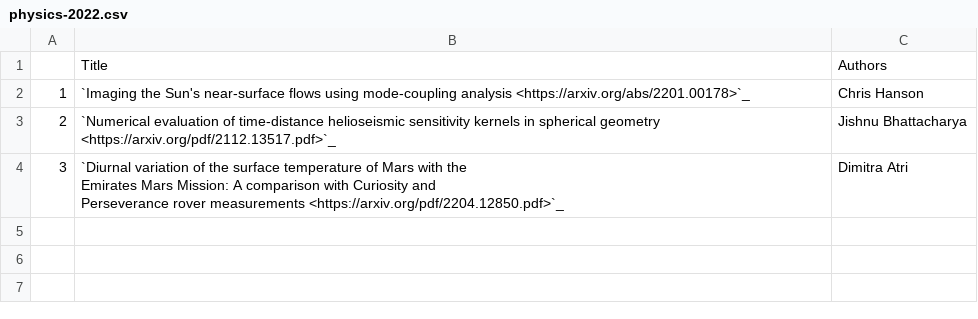
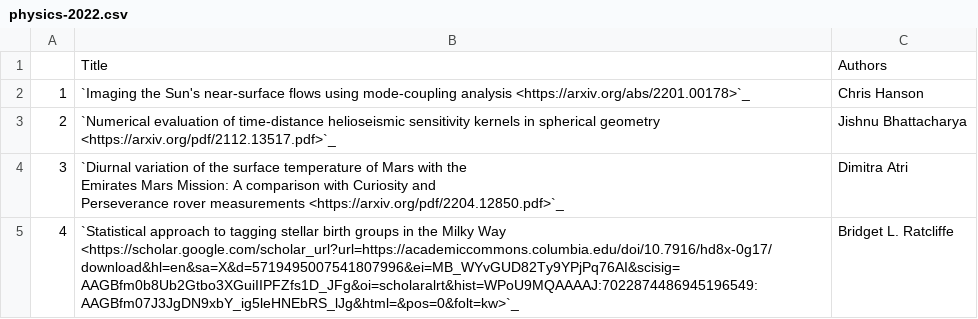
Before and after one commit to NYUAD-CRC/crc-docs, a CSV file: source/hpc/research/data/physics-2022.csv, drawn as a sheet.

Commit message:
Adding Publication (Statistical approach to tagging stellar birth groups in the Milky Way)

```diff
--- a/source/hpc/research/data/physics-2022.csv
+++ b/source/hpc/research/data/physics-2022.csv
@@ -6 +6,2 @@ Emirates Mars Mission: A comparison with Curiosity and
 Perseverance rover measurements <https://arxiv.org/pdf/2204.12850.pdf>`_",Dimitra Atri
+4,`Statistical approach to tagging stellar birth groups in the Milky Way <https://scholar.google.com/scholar_url?url=https://academiccommons.columbia.edu/doi/10.7916/hd8x-0g17/download&hl=en&sa=X&d=5719495007541807996&ei=MB_WYvGUD82Ty9YPjPq76AI&scisig=AAGBfm0b8Ub2Gtbo3XGuiIIPFZfs1D_JFg&oi=scholaralrt&hist=WPoU9MQAAAAJ:7022874486945196549:AAGBfm07J3JgDN9xbY_ig5leHNEbRS_lJg&html=&pos=0&folt=kw>`_,Bridget L. Ratcliffe
```
